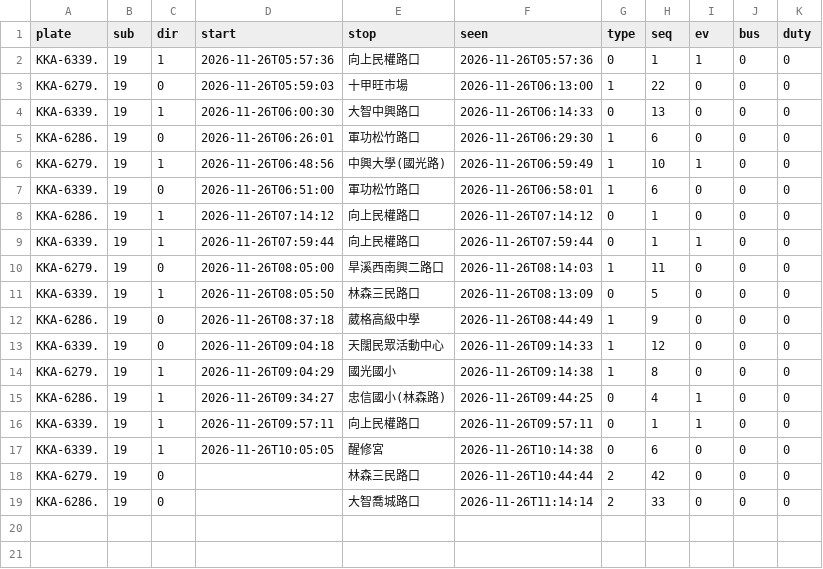
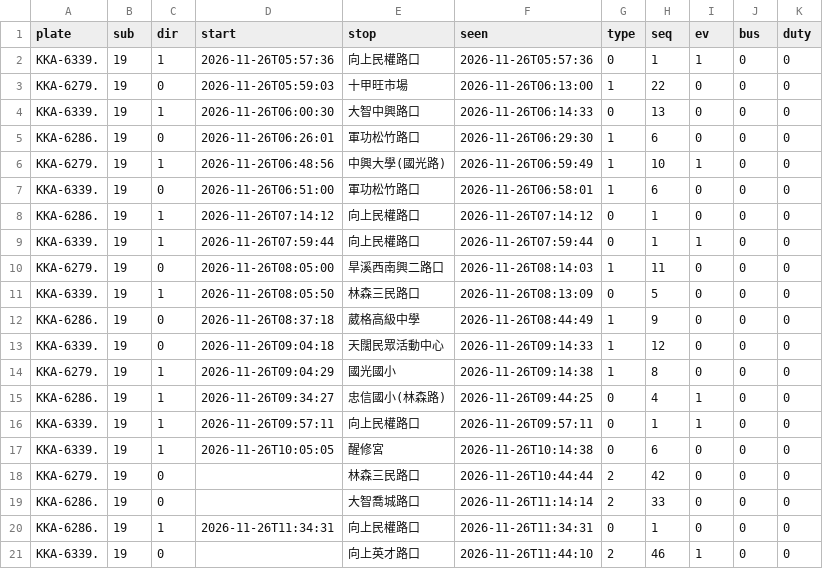
Before and after one commit to andrewwangarchnycu/Schematic-Transit-Taichung, a CSV file: departures/2026-11-26/19.csv, drawn as a sheet; the diff names each change by its address in the sheet, - before the commit and + after, or states it on an @@ line.

```diff
--- a/departures/2026-11-26/19.csv
+++ b/departures/2026-11-26/19.csv
+row 20: KKA-6286. | 19 | 1 | 2026-11-26T11:34:31 | 向上民權路口 | 2026-11-26T11:34:31 | 0 | 1 | 0 | 0 | 0
+row 21: KKA-6339. | 19 | 0 |  | 向上英才路口 | 2026-11-26T11:44:10 | 2 | 46 | 1 | 0 | 0
```
Also changed, not shown: departures/2026-11-26/35.csv, departures/2026-11-26/45.csv, 1 other file.
